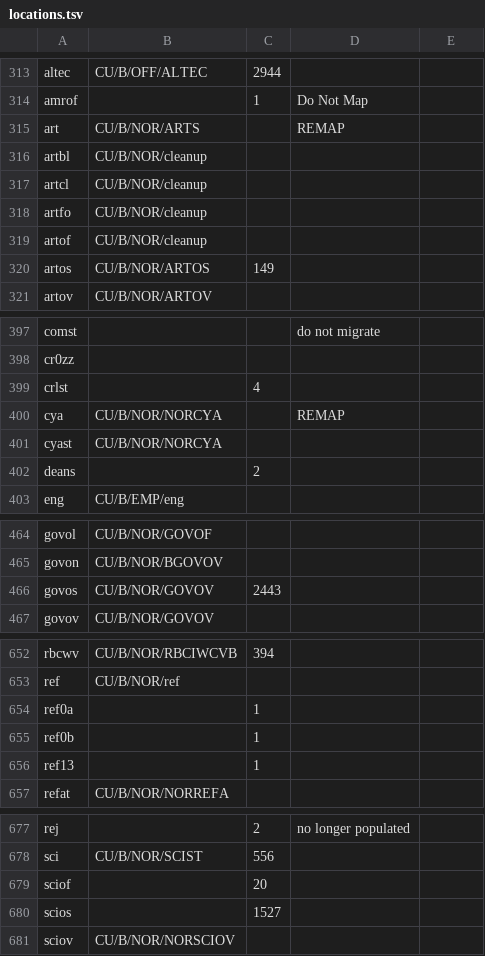
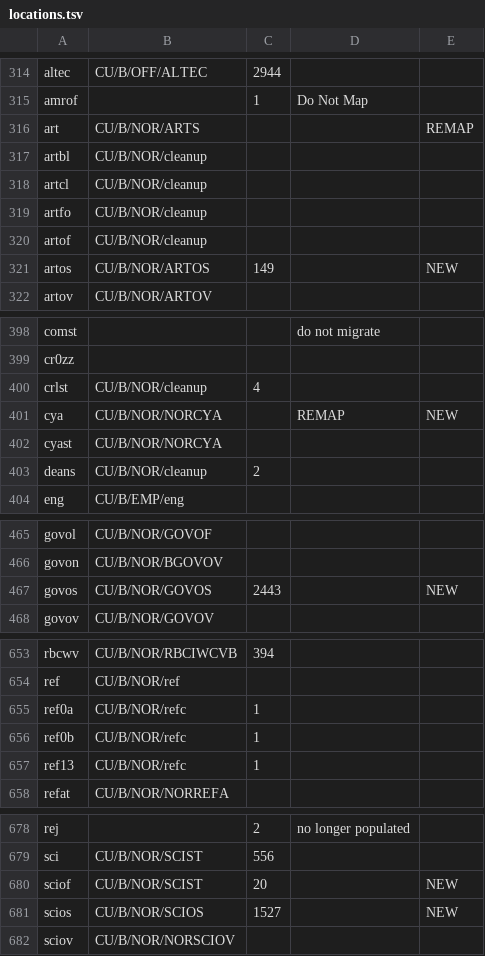
Before and after one commit to indexdata/folio-import, a TSV file: etc/cub/locations.tsv, drawn as a sheet; only a part is shown, gaps mark what is left out; the diff covers the shown part only.

```diff
--- a/etc/cub/locations.tsv
+++ b/etc/cub/locations.tsv
@@ -315 +316 @@ amrof		1	Do Not Map
-art	CU/B/NOR/ARTS		REMAP
+art	CU/B/NOR/ARTS			REMAP
@@ -320 +321 @@ artof	CU/B/NOR/cleanup
-artos	CU/B/NOR/ARTOS	149	
+artos	CU/B/NOR/ARTOS	149		NEW
@@ -399,2 +400,2 @@ cr0zz
-crlst		4	
-cya	CU/B/NOR/NORCYA		REMAP
+crlst	CU/B/NOR/cleanup	4		
+cya	CU/B/NOR/NORCYA		REMAP	NEW
@@ -402 +403 @@ cyast	CU/B/NOR/NORCYA
-deans		2	
+deans	CU/B/NOR/cleanup	2		
@@ -466 +467 @@ govon	CU/B/NOR/BGOVOV
-govos	CU/B/NOR/GOVOV	2443	
+govos	CU/B/NOR/GOVOS	2443		NEW
@@ -654,3 +655,3 @@ ref	CU/B/NOR/ref
-ref0a		1	
-ref0b		1	
-ref13		1	
+ref0a	CU/B/NOR/refc	1		
+ref0b	CU/B/NOR/refc	1		
+ref13	CU/B/NOR/refc	1		
@@ -679,2 +680,2 @@ sci	CU/B/NOR/SCIST	556
-sciof		20	
-scios		1527	
+sciof	CU/B/NOR/SCIST	20		NEW
+scios	CU/B/NOR/SCIOS	1527		NEW
```
Also changed, not shown: 1 moved row and 68 edited cells elsewhere in this file.
